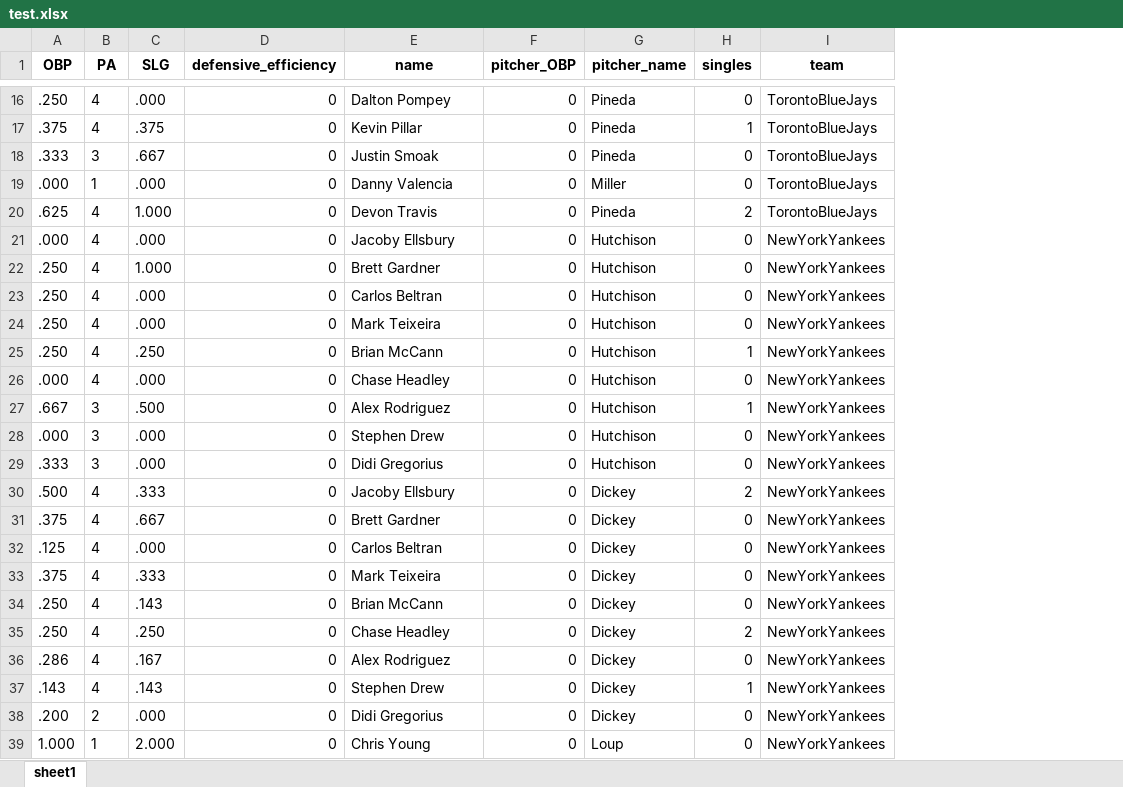
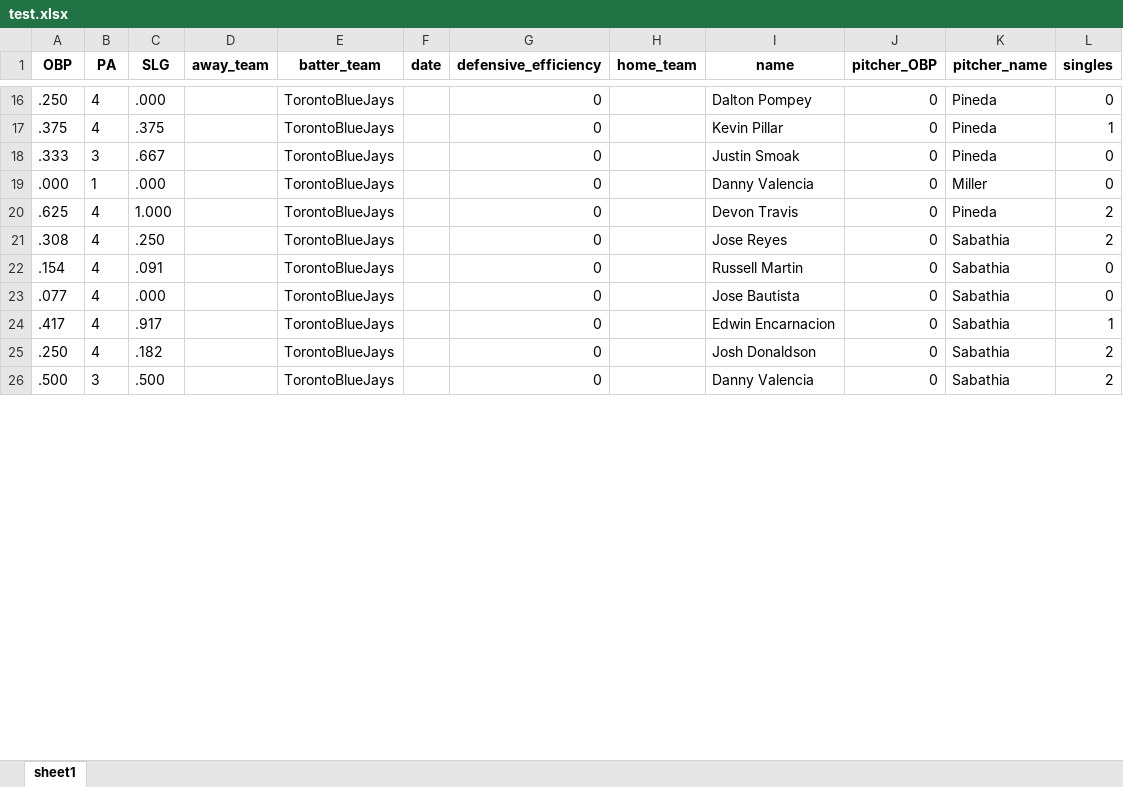
Before and after one commit to imnotcreative1/baseball-analytics, an Excel workbook: test.xlsx, sheet sheet1, drawn as a sheet; only a part is shown, gaps mark what is left out; values as stored, in another font and other column widths than the file's, no borders; removed rows and columns are numbered as before the commit, all else as after; the diff covers the shown part only; the diff names each change by its address in the sheet, - before the commit and + after, or states it on an @@ line.

Commit message:
added doubles, triples, walks and home runs

```diff
--- a/test.xlsx (sheet sheet1)
+++ b/test.xlsx (sheet sheet1)
+column D (away_team), empty
+column E (batter_team), rows 16-20: all TorontoBlueJays; rows 22-23: TorontoBlueJays | TorontoBlueJays; rows 25-26: TorontoBlueJays | TorontoBlueJays
+column F (date), empty
+column H (home_team), empty
-column I (team), rows 16-21: TorontoBlueJays | TorontoBlueJays | TorontoBlueJays | TorontoBlueJays | TorontoBlueJays | NewYorkYankees; row 23: NewYorkYankees; row 25: NewYorkYankees; row 30: NewYorkYankees
+row 21: .308 | 4 | .250 |  | TorontoBlueJays |  | 0 |  | Jose Reyes | 0 | Sabathia | 2
-A22 (OBP): .000
+A22 (OBP): .154
-C22 (SLG): .000
+C22 (SLG): .091
-I22 (name): Jacoby Ellsbury
+I22 (name): Russell Martin
-K22 (pitcher_name): Hutchison
+K22 (pitcher_name): Sabathia
-row 22: .250 | 4 | 1.000 | 0 | Brett Gardner | 0 | Hutchison | 0 | NewYorkYankees
-A23 (OBP): .250
+A23 (OBP): .077
-I23 (name): Carlos Beltran
+I23 (name): Jose Bautista
-K23 (pitcher_name): Hutchison
+K23 (pitcher_name): Sabathia
-row 24: .250 | 4 | .000 | 0 | Mark Teixeira | 0 | Hutchison | 0 | NewYorkYankees
+row 24: .417 | 4 | .917 |  | TorontoBlueJays |  | 0 |  | Edwin Encarnacion | 0 | Sabathia | 1
-C25 (SLG): .250
+C25 (SLG): .182
-I25 (name): Brian McCann
+I25 (name): Josh Donaldson
-K25 (pitcher_name): Hutchison
+K25 (pitcher_name): Sabathia
-L25 (singles): 1
+L25 (singles): 2
-row 26: .000 | 4 | .000 | 0 | Chase Headley | 0 | Hutchison | 0 | NewYorkYankees
-row 27: .667 | 3 | .500 | 0 | Alex Rodriguez | 0 | Hutchison | 1 | NewYorkYankees
-row 28: .000 | 3 | .000 | 0 | Stephen Drew | 0 | Hutchison | 0 | NewYorkYankees
-row 29: .333 | 3 | .000 | 0 | Didi Gregorius | 0 | Hutchison | 0 | NewYorkYankees
-B26 (PA): 4
+B26 (PA): 3
-C26 (SLG): .333
+C26 (SLG): .500
-I26 (name): Jacoby Ellsbury
+I26 (name): Danny Valencia
-K26 (pitcher_name): Dickey
+K26 (pitcher_name): Sabathia
-row 31: .375 | 4 | .667 | 0 | Brett Gardner | 0 | Dickey | 0 | NewYorkYankees
-row 32: .125 | 4 | .000 | 0 | Carlos Beltran | 0 | Dickey | 0 | NewYorkYankees
-row 33: .375 | 4 | .333 | 0 | Mark Teixeira | 0 | Dickey | 0 | NewYorkYankees
-row 34: .250 | 4 | .143 | 0 | Brian McCann | 0 | Dickey | 0 | NewYorkYankees
-row 35: .250 | 4 | .250 | 0 | Chase Headley | 0 | Dickey | 2 | NewYorkYankees
-row 36: .286 | 4 | .167 | 0 | Alex Rodriguez | 0 | Dickey | 0 | NewYorkYankees
-row 37: .143 | 4 | .143 | 0 | Stephen Drew | 0 | Dickey | 1 | NewYorkYankees
-row 38: .200 | 2 | .000 | 0 | Didi Gregorius | 0 | Dickey | 0 | NewYorkYankees
-row 39: 1.000 | 1 | 2.000 | 0 | Chris Young | 0 | Loup | 0 | NewYorkYankees
```
Also changed, not shown: 20 added rows, 45 removed rows and 52 edited cells elsewhere in this sheet, 4 other files.
